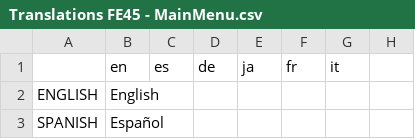
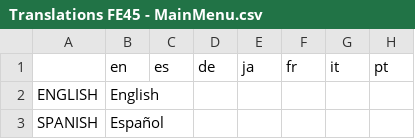
Before and after one commit to SirAxelloid1460/FireEmblem4_5_Remake, a CSV file: assets/languages/Menus/Translations FE45 - MainMenu.csv, drawn as a sheet; only a part is shown; the diff names each change by its address in the sheet, - before the commit and + after, or states it on an @@ line.

```diff
--- a/assets/languages/Menus/Translations FE45 - MainMenu.csv
+++ b/assets/languages/Menus/Translations FE45 - MainMenu.csv
-H1: (empty)
+H1: pt
```
Also changed, not shown: assets/languages/Scenes/FE5/Translations FE45 - FE5CHAP1.csv, assets/languages/Scenes/Translations FE45 - Credits.csv, 31 other files.
